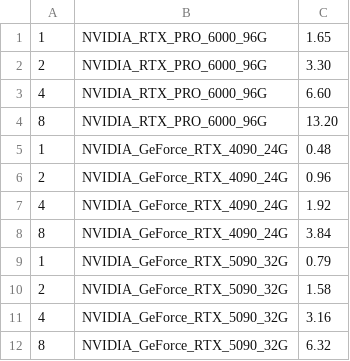
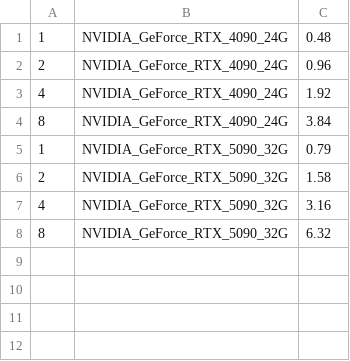
Before and after one commit to rajat709/de_nodes, a CSV file: yotta/configs.csv, drawn as a sheet.

Commit message:
Update configs.csv

```diff
--- a/yotta/configs.csv
+++ b/yotta/configs.csv
@@ -1,5 +1 @@
-1, NVIDIA_RTX_PRO_6000_96G, 1.65,
-2, NVIDIA_RTX_PRO_6000_96G, 3.30,
-4, NVIDIA_RTX_PRO_6000_96G, 6.60,
-8, NVIDIA_RTX_PRO_6000_96G, 13.20,
 1, NVIDIA_GeForce_RTX_4090_24G, 0.48,
```
